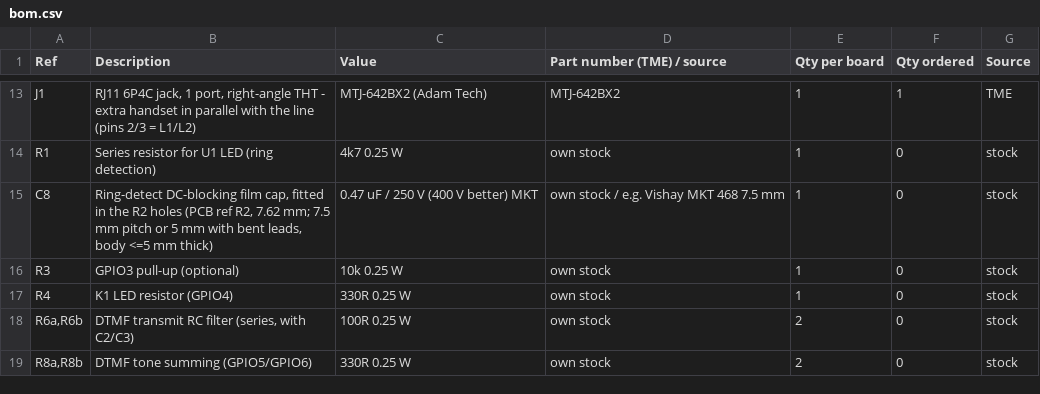
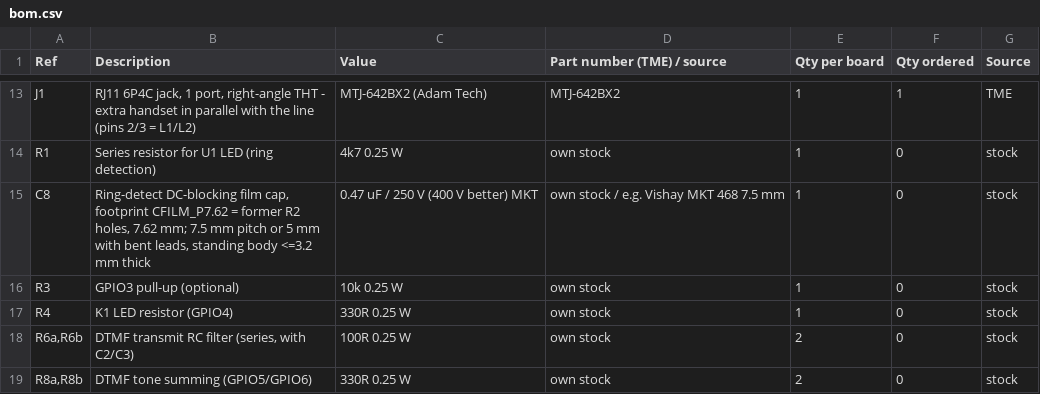
Before and after one commit to pit3k/domofon-esp32, a CSV file: hardware/bom/bom.csv, drawn as a sheet; only a part is shown, gaps mark what is left out.

```diff
--- a/hardware/bom/bom.csv
+++ b/hardware/bom/bom.csv
@@ -14,3 +14,3 @@ J1,"RJ11 6P4C jack, 1 port, right-angle THT - extra handset in parallel with the
 R1,"Series resistor for U1 LED (ring detection)",4k7 0.25 W,own stock,1,0,stock
-C8,"Ring-detect DC-blocking film cap, fitted in the R2 holes (PCB ref R2, 7.62 mm; 7.5 mm pitch or 5 mm with bent leads, body <=5 mm thick)",0.47 uF / 250 V (400 V better) MKT,own stock / e.g. Vishay MKT 468 7.5 mm,1,0,stock
+C8,"Ring-detect DC-blocking film cap, footprint CFILM_P7.62 = former R2 holes, 7.62 mm; 7.5 mm pitch or 5 mm with bent leads, standing body <=3.2 mm thick",0.47 uF / 250 V (400 V better) MKT,own stock / e.g. Vishay MKT 468 7.5 mm,1,0,stock
 R3,"GPIO3 pull-up (optional)",10k 0.25 W,own stock,1,0,stock
```
Also changed, not shown: 27 other files.
